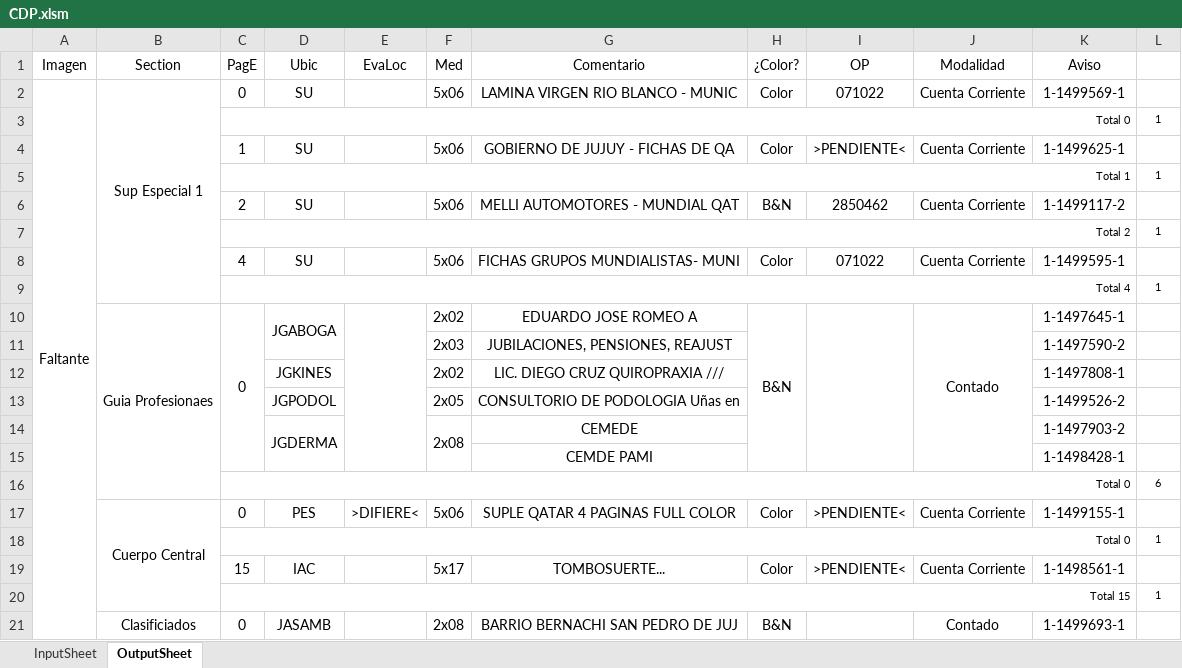
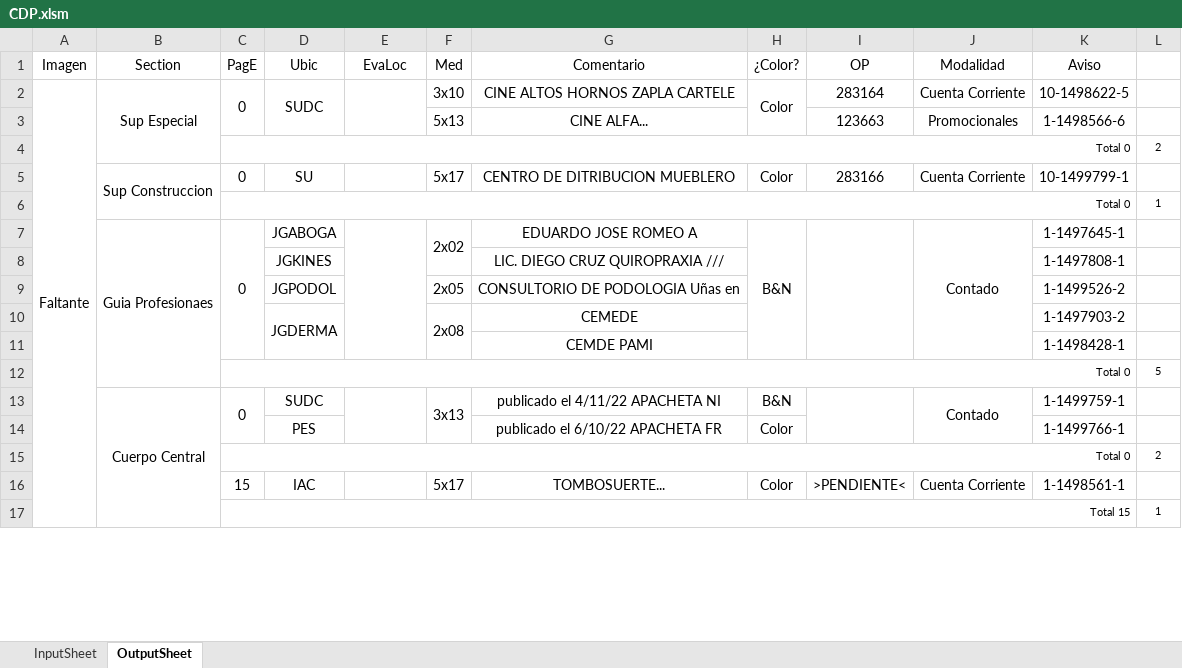
Before and after one commit to zherar7ordoya/AP5, an Excel workbook: Xtras/MSExcel/CDP.xlsm, sheet OutputSheet, drawn as a sheet; only a part is shown; values as stored, in another font and other column widths than the file's, no borders; conditional formats not drawn; removed rows and columns are numbered as before the commit, all else as after; the diff covers the shown part only; the diff names each change by its address in the sheet, - before the commit and + after, or states it on an @@ line.

```diff
--- a/Xtras/MSExcel/CDP.xlsm (sheet OutputSheet)
+++ b/Xtras/MSExcel/CDP.xlsm (sheet OutputSheet)
-B2 (Section): Sup Especial 1
+B2 (Section): Sup Especial
-B2:B9 merged
+B2:B4 merged
+C2:C3 merged
-D2 (Ubic): SU
+D2 (Ubic): SUDC
+D2:D3 merged
+E2:E3 merged
-F2 (Med): 5x06
+F2 (Med): 3x10
-G2 (Comentario): LAMINA VIRGEN RIO BLANCO - MUNIC
+G2 (Comentario): CINE ALTOS HORNOS ZAPLA CARTELE
+H2:H3 merged
-I2 (OP): 071022
+I2 (OP): 283164
-K2 (Aviso): 1-1499569-1
+K2 (Aviso): 10-1498622-5
+row 3:  |  |  |  |  | 5x13 | CINE ALFA... |  | 123663 | Promocionales | 1-1498566-6 | 1
+row 4:  |  | Total 0 |  |  |  |  |  |  |  |  | 2
+row 5:  | Sup Construccion | 0 | SU |  | 5x17 | CENTRO DE DITRIBUCION MUEBLERO | Color | 283166 | Cuenta Corriente | 10-1499799-1 | 1
-row 4:  |  | 1 | SU |  | 5x06 | GOBIERNO DE JUJUY - FICHAS DE QA | Color | >PENDIENTE< | Cuenta Corriente | 1-1499625-1 | 1
@@ row 5 moved to row 21: Total 1 @@
-row 6:  |  | 2 | SU |  | 5x06 | MELLI AUTOMOTORES - MUNDIAL QAT | B&N | 2850462 | Cuenta Corriente | 1-1499117-2 | 1
@@ row 7 moved to row 23: Total 2 @@
-row 8:  |  | 4 | SU |  | 5x06 | FICHAS GRUPOS MUNDIALISTAS- MUNI | Color | 071022 | Cuenta Corriente | 1-1499595-1 | 1
-row 9:  |  | Total 4 |  |  |  |  |  |  |  |  | 1
-D10:D11 merged
+F7:F8 merged
-row 11:  |  |  |  |  | 2x03 | JUBILACIONES, PENSIONES, REAJUST |  |  |  | 1-1497590-2 | 1
-F8 (Med): 2x02
+F8 (Med): (empty)
-L12 (#): 6
+L12 (#): 5
-row 17:  | Cuerpo Central | 0 | PES | >DIFIERE< | 5x06 | SUPLE QATAR 4 PAGINAS FULL COLOR | Color | >PENDIENTE< | Cuenta Corriente | 1-1499155-1 | 1
-row 18:  |  | Total 0 |  |  |  |  |  |  |  |  | 1
+row 13:  | Cuerpo Central | 0 | SUDC |  | 3x13 | publicado el 4/11/22 APACHETA NI | B&N |  | Contado | 1-1499759-1 | 1
+row 14:  |  |  | PES |  |  | publicado el 6/10/22 APACHETA FR | Color |  |  | 1-1499766-1 | 1
+row 15:  |  | Total 0 |  |  |  |  |  |  |  |  | 2
-row 21:  | Clasificiados | 0 | JASAMB |  | 2x08 | BARRIO BERNACHI SAN PEDRO DE JUJ | B&N |  | Contado | 1-1499693-1 | 1
```
Also changed, not shown: 72 added rows, 30 removed rows, 1 moved row, 36 edited cells and merged cells elsewhere in this sheet, hidden cells, P&E/PDF/Inferencial/Clase 12 (Método Mínimos Cuadrados).xlsx, 3 other files.
